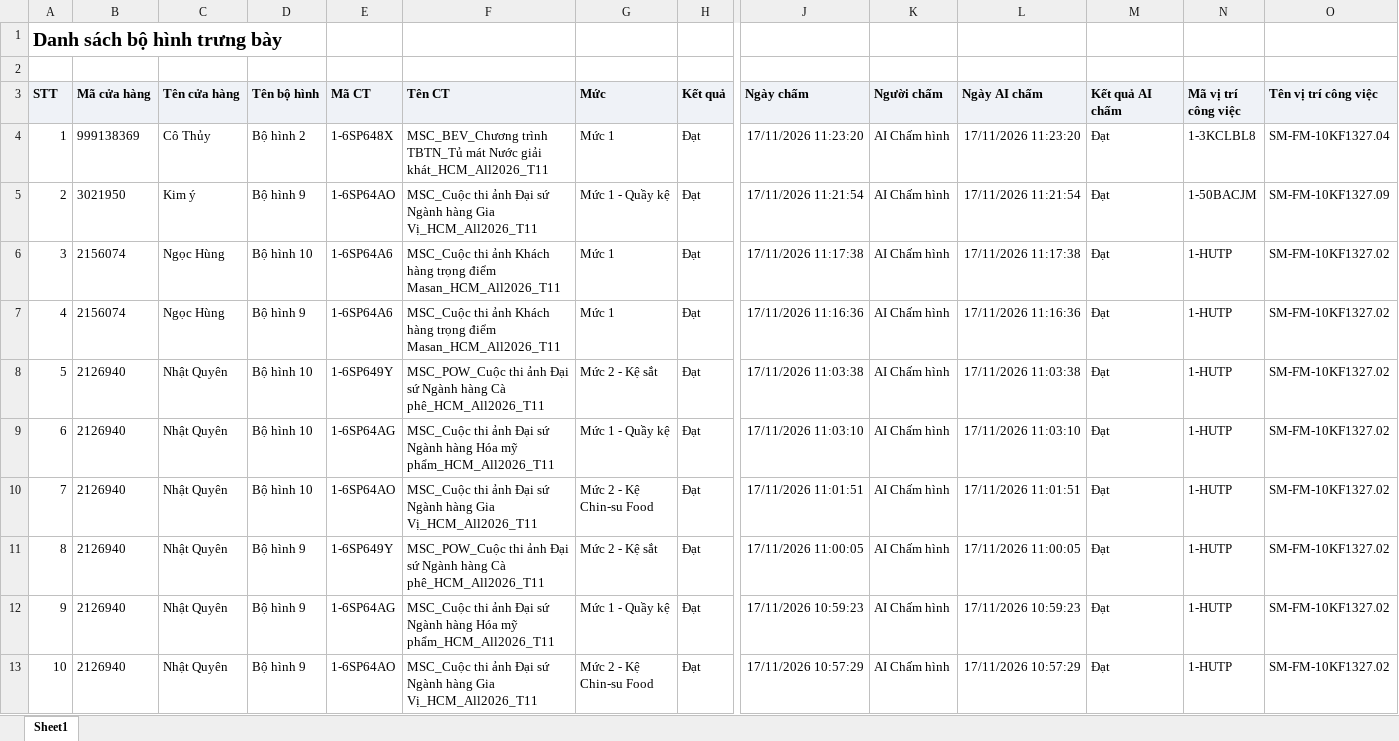
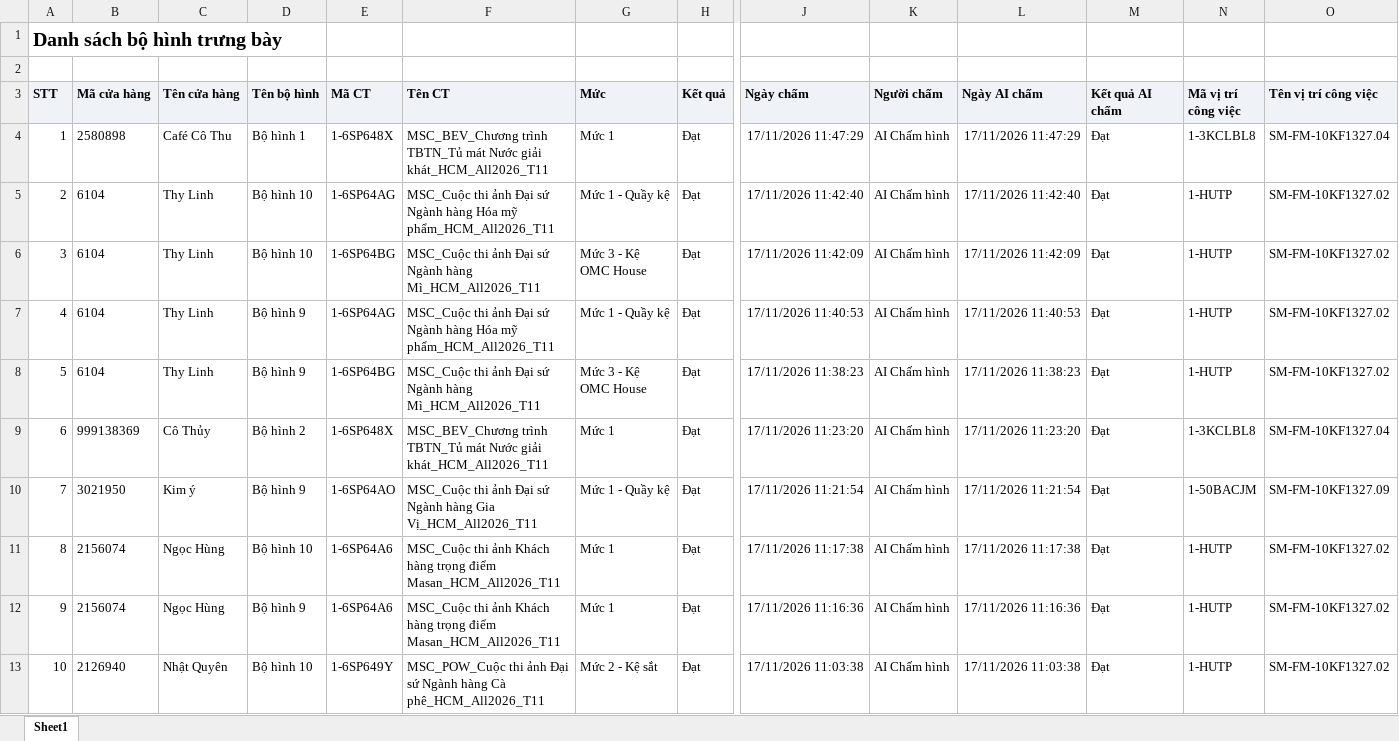
Before and after one commit to khoathinh-web/Dashboard-Thinhkt, an Excel workbook: data/Thang11/DanhSachXetBoHinhTrungBay.xlsx, sheet Sheet1, drawn as a sheet; only a part is shown, gaps mark what is left out; the shorter side is filled out with more unchanged rows; values as stored, in another font and other column widths than the file's, no borders; addresses are those after the commit; rows hold the shown columns only; the diff names each change by its address in the sheet, - before the commit and + after, or states it on an @@ line.

```diff
--- a/data/Thang11/DanhSachXetBoHinhTrungBay.xlsx (sheet Sheet1)
+++ b/data/Thang11/DanhSachXetBoHinhTrungBay.xlsx (sheet Sheet1)
+row 4: 1 | 2580898 | Café Cô Thu | Bộ hình 1 | 1-6SP648X | MSC_BEV_Chương trình TBTN_Tủ mát Nước giải khát_HCM_All2026_T11 | Mức 1 | Đạt | 17/11/2026 11:47:29 | AI Chấm hình | 17/11/2026 11:47:29 | Đạt | 1-3KCLBL8 | SM-FM-10KF1327.04
+row 5: 2 | 6104 | Thy Linh | Bộ hình 10 | 1-6SP64AG | MSC_Cuộc thi ảnh Đại sứ Ngành hàng Hóa mỹ phẩm_HCM_All2026_T11 | Mức 1 - Quầy kệ | Đạt | 17/11/2026 11:42:40 | AI Chấm hình | 17/11/2026 11:42:40 | Đạt | 1-HUTP | SM-FM-10KF1327.02
+row 6: 3 | 6104 | Thy Linh | Bộ hình 10 | 1-6SP64BG | MSC_Cuộc thi ảnh Đại sứ Ngành hàng Mì_HCM_All2026_T11 | Mức 3 - Kệ OMC House | Đạt | 17/11/2026 11:42:09 | AI Chấm hình | 17/11/2026 11:42:09 | Đạt | 1-HUTP | SM-FM-10KF1327.02
+row 7: 4 | 6104 | Thy Linh | Bộ hình 9 | 1-6SP64AG | MSC_Cuộc thi ảnh Đại sứ Ngành hàng Hóa mỹ phẩm_HCM_All2026_T11 | Mức 1 - Quầy kệ | Đạt | 17/11/2026 11:40:53 | AI Chấm hình | 17/11/2026 11:40:53 | Đạt | 1-HUTP | SM-FM-10KF1327.02
+row 8: 5 | 6104 | Thy Linh | Bộ hình 9 | 1-6SP64BG | MSC_Cuộc thi ảnh Đại sứ Ngành hàng Mì_HCM_All2026_T11 | Mức 3 - Kệ OMC House | Đạt | 17/11/2026 11:38:23 | AI Chấm hình | 17/11/2026 11:38:23 | Đạt | 1-HUTP | SM-FM-10KF1327.02
@@ column A (STT) renumbered from row 9 down @@
```
Also changed, not shown: data/Thang11/DANH_SACH_KET_QUA_CUA_HANG_THAM_GIA_CHUONG_TRINH.xlsx, data/Thang11/DanhSachChiTietDonHang (1).xlsx, 3 other files.
